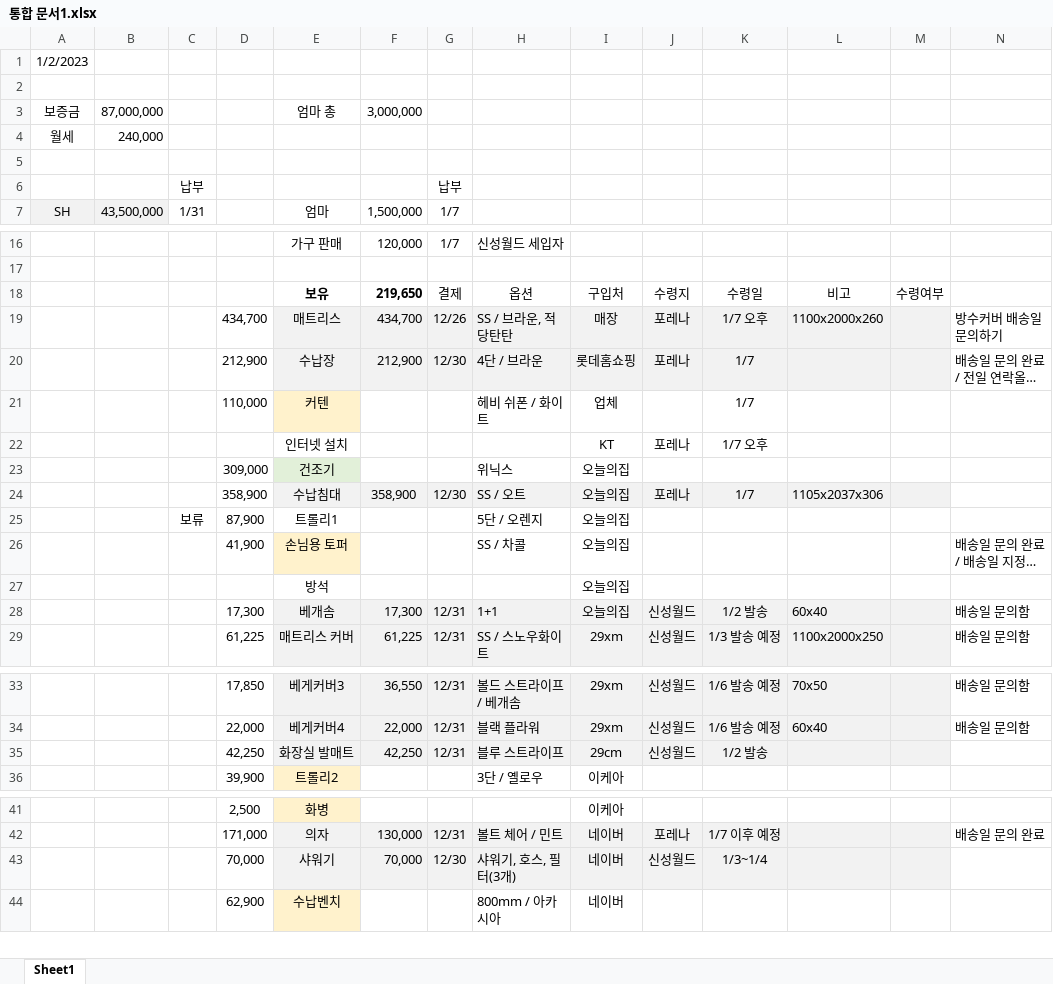
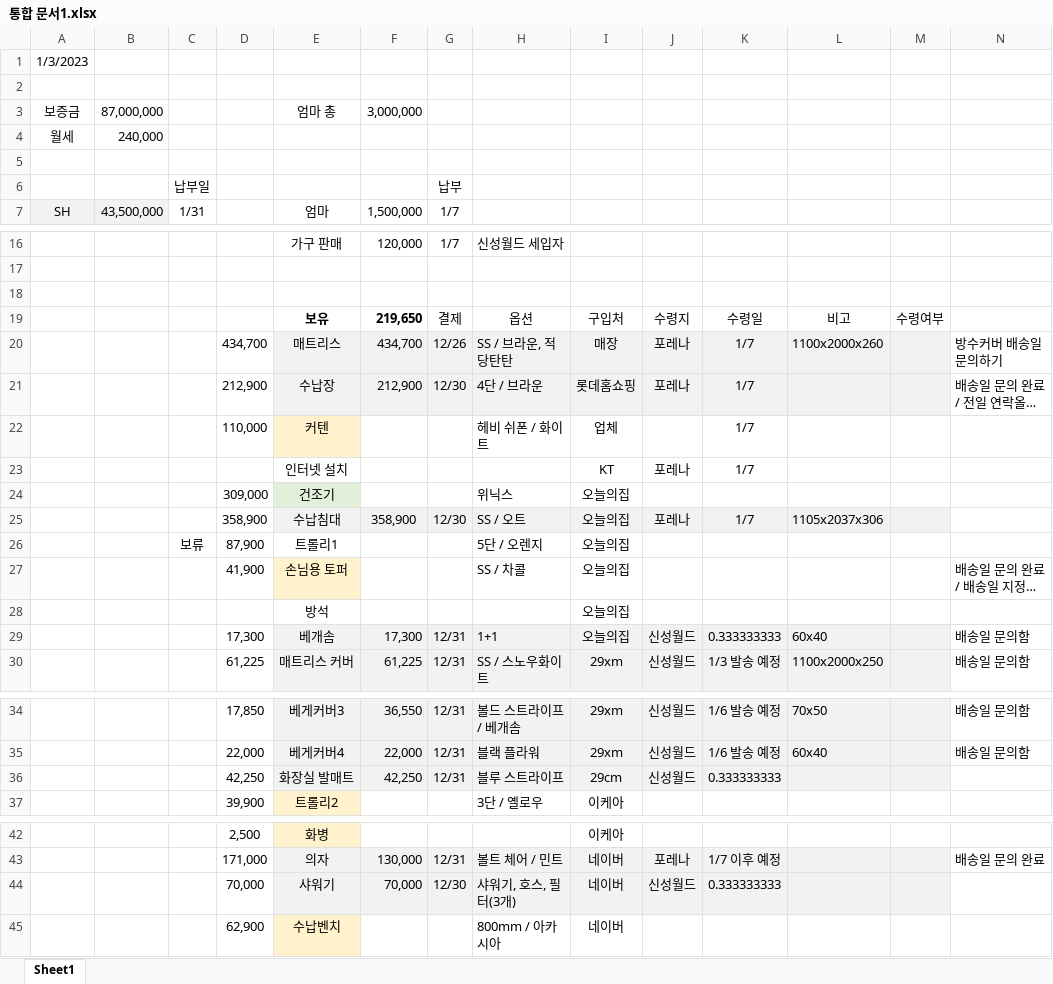
Before and after one commit to so-dami/FED-PJ-2022-dami, an Excel workbook: 통합 문서1.xlsx, sheet Sheet1, drawn as a sheet; only a part is shown, gaps mark what is left out; long unchanged cells end in …; values as stored, in another font and other column widths than the file's, no borders; addresses are those after the commit; the diff names each change by its address in the sheet, - before the commit and + after, or states it on an @@ line.

```diff
--- a/통합 문서1.xlsx (sheet Sheet1)
+++ b/통합 문서1.xlsx (sheet Sheet1)
-A1: 1/2/2023
+A1: 1/3/2023
-C6: 납부
+C6: 납부일
+row 18: (empty)
-K20: 1/7 오후
+K20: 1/7
-K23: 1/7 오후
+K23: 1/7
-K29: 1/2 발송
+K29: 0.333333333
-K36: 1/2 발송
+K36: 0.333333333
-K44: 1/3~1/4
+K44: 0.333333333
```
Also changed, not shown: formulas that keep their value, 4 other files.
